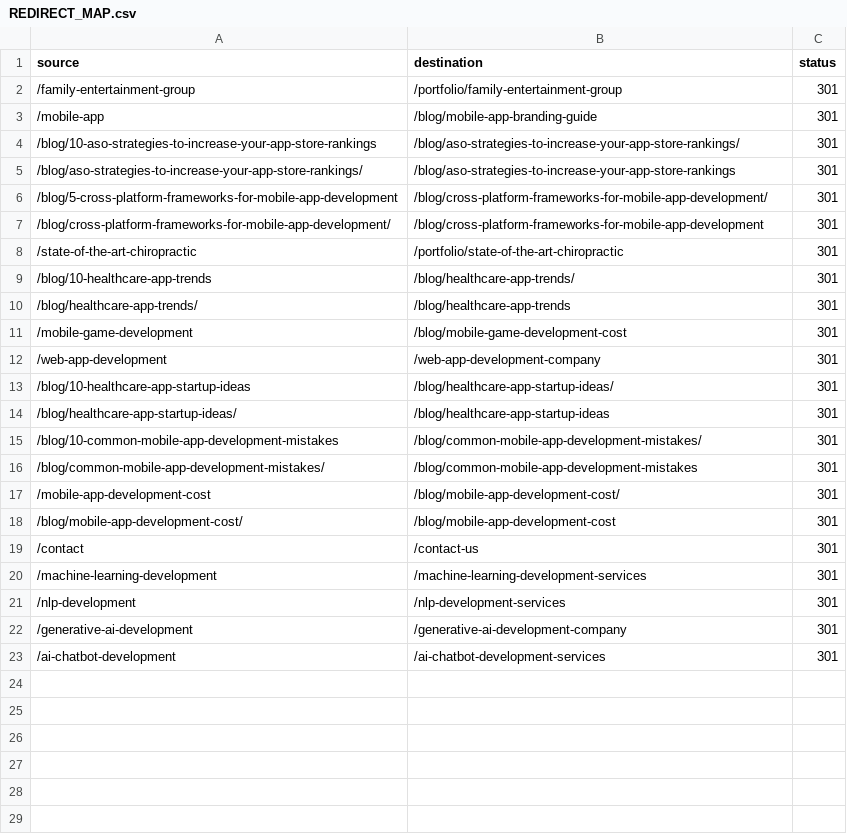
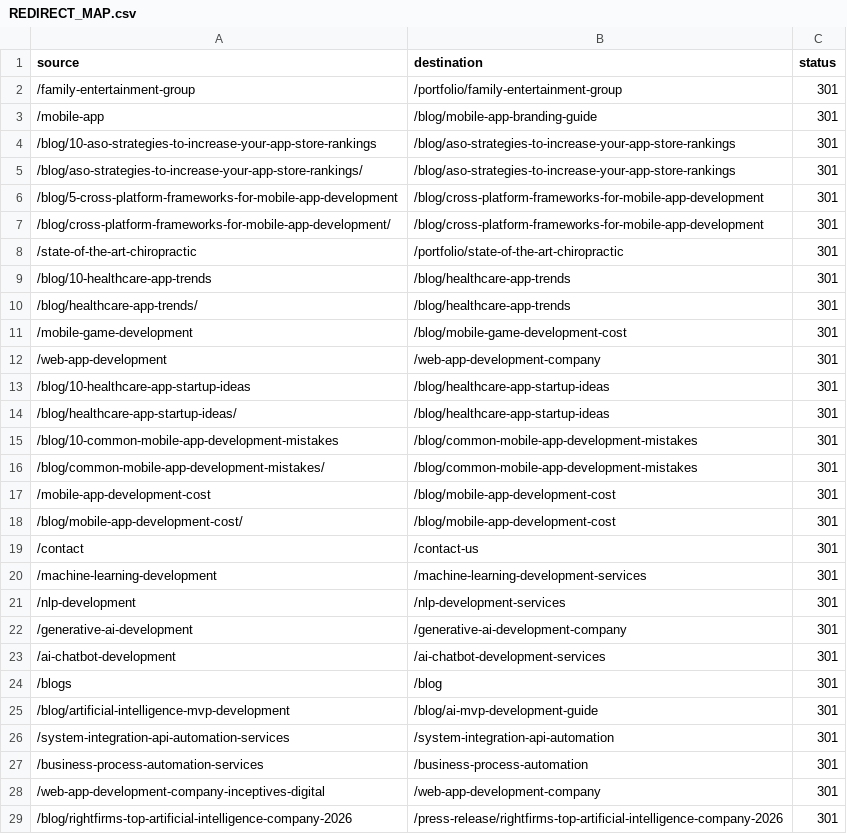
Before and after one commit to aamirrrkhandev/inceptivesdigital-website, a CSV file: REDIRECT_MAP.csv, drawn as a sheet.

```diff
--- a/REDIRECT_MAP.csv
+++ b/REDIRECT_MAP.csv
@@ -3,8 +3,8 @@
 "/mobile-app","/blog/mobile-app-branding-guide","301"
-"/blog/10-aso-strategies-to-increase-your-app-store-rankings","/blog/aso-strategies-to-increase-your-app-store-rankings/","301"
+"/blog/10-aso-strategies-to-increase-your-app-store-rankings","/blog/aso-strategies-to-increase-your-app-store-rankings","301"
 "/blog/aso-strategies-to-increase-your-app-store-rankings/","/blog/aso-strategies-to-increase-your-app-store-rankings","301"
-"/blog/5-cross-platform-frameworks-for-mobile-app-development","/blog/cross-platform-frameworks-for-mobile-app-development/","301"
+"/blog/5-cross-platform-frameworks-for-mobile-app-development","/blog/cross-platform-frameworks-for-mobile-app-development","301"
 "/blog/cross-platform-frameworks-for-mobile-app-development/","/blog/cross-platform-frameworks-for-mobile-app-development","301"
 "/state-of-the-art-chiropractic","/portfolio/state-of-the-art-chiropractic","301"
-"/blog/10-healthcare-app-trends","/blog/healthcare-app-trends/","301"
+"/blog/10-healthcare-app-trends","/blog/healthcare-app-trends","301"
 "/blog/healthcare-app-trends/","/blog/healthcare-app-trends","301"
@@ -12,7 +12,7 @@
 "/web-app-development","/web-app-development-company","301"
-"/blog/10-healthcare-app-startup-ideas","/blog/healthcare-app-startup-ideas/","301"
+"/blog/10-healthcare-app-startup-ideas","/blog/healthcare-app-startup-ideas","301"
 "/blog/healthcare-app-startup-ideas/","/blog/healthcare-app-startup-ideas","301"
-"/blog/10-common-mobile-app-development-mistakes","/blog/common-mobile-app-development-mistakes/","301"
+"/blog/10-common-mobile-app-development-mistakes","/blog/common-mobile-app-development-mistakes","301"
 "/blog/common-mobile-app-development-mistakes/","/blog/common-mobile-app-development-mistakes","301"
-"/mobile-app-development-cost","/blog/mobile-app-development-cost/","301"
+"/mobile-app-development-cost","/blog/mobile-app-development-cost","301"
 "/blog/mobile-app-development-cost/","/blog/mobile-app-development-cost","301"
@@ -23 +23,7 @@
 "/ai-chatbot-development","/ai-chatbot-development-services","301"
+"/blogs","/blog","301"
+"/blog/artificial-intelligence-mvp-development","/blog/ai-mvp-development-guide","301"
+"/system-integration-api-automation-services","/system-integration-api-automation","301"
+"/business-process-automation-services","/business-process-automation","301"
+"/web-app-development-company-inceptives-digital","/web-app-development-company","301"
+"/blog/rightfirms-top-artificial-intelligence-company-2026","/press-release/rightfirms-top-artificial-intelligence-company-2026","301"
```
Also changed, not shown: 10 other files.
